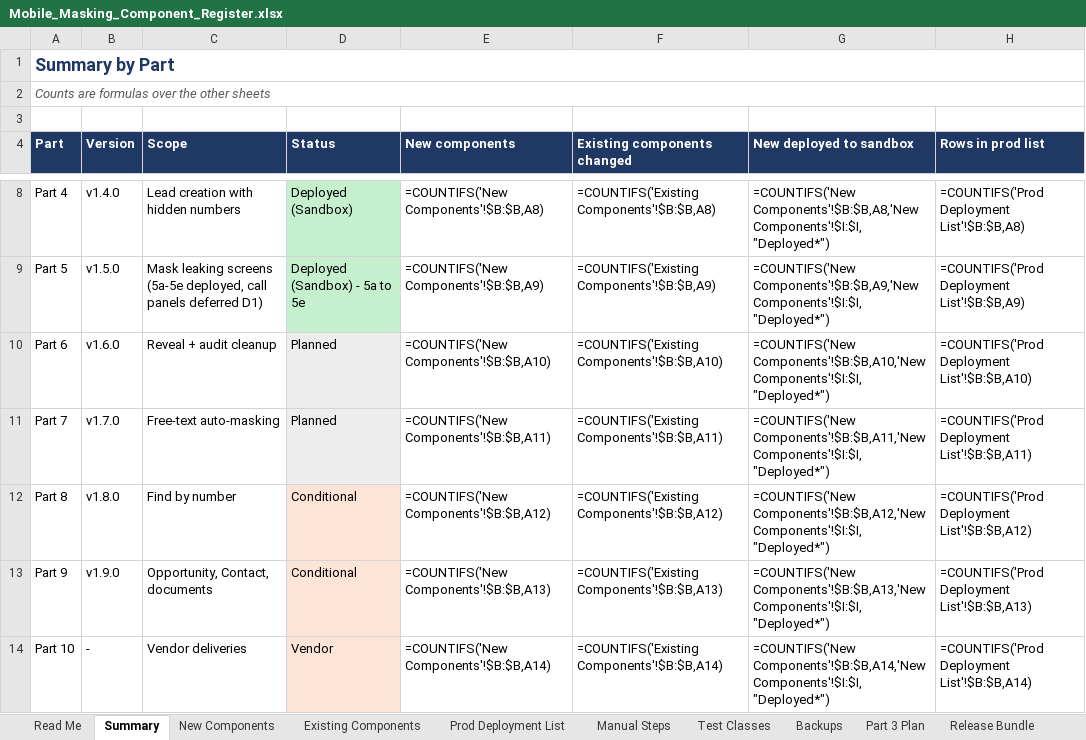
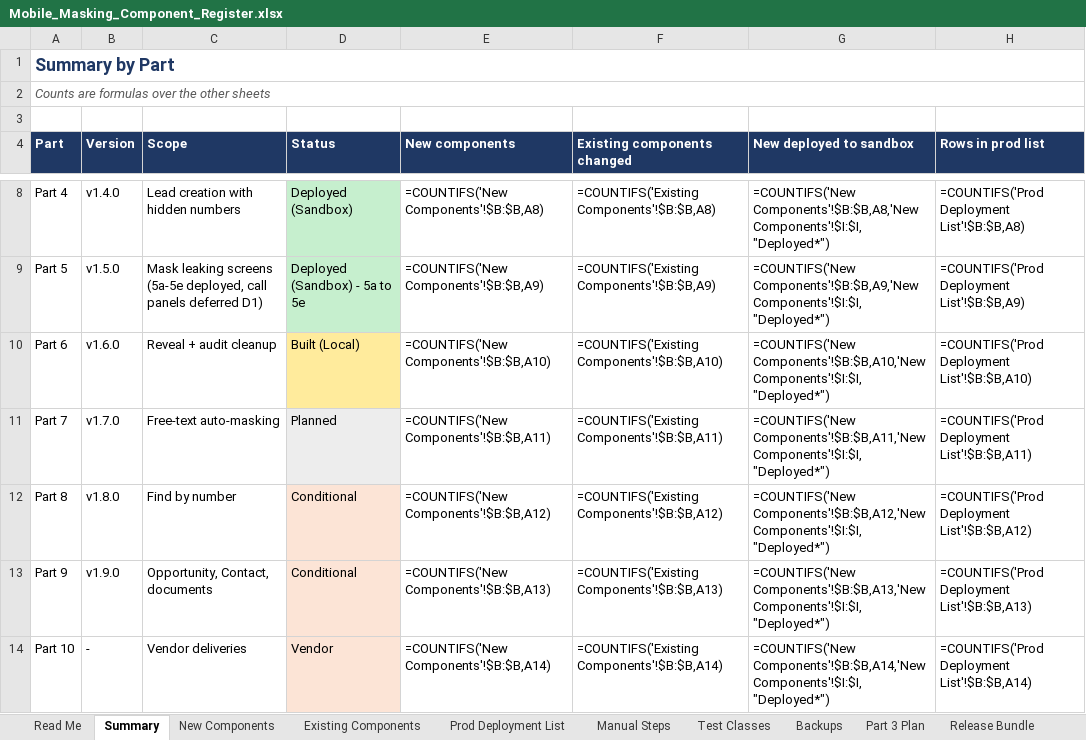
Before and after one commit to ejjigiripraveen-cloud/Mobile-No-masking, an Excel workbook: docs/Mobile_Masking_Component_Register.xlsx, sheet Summary, drawn as a sheet; only a part is shown, gaps mark what is left out; values as stored, in another font and other column widths than the file's, no borders; formulas without a stored value are shown as written; the diff names each change by its address in the sheet, - before the commit and + after, or states it on an @@ line.

```diff
--- a/docs/Mobile_Masking_Component_Register.xlsx (sheet Summary)
+++ b/docs/Mobile_Masking_Component_Register.xlsx (sheet Summary)
-D10 (Status): Planned
+D10 (Status): Built (Local)
-D10 fill: #EDEDED
+D10 fill: #FFEB9C
```
Also changed, not shown: sheet Release Bundle, sheet New Components, sheet Release Steps, sheet Prod Deployment List, 51 other files.
